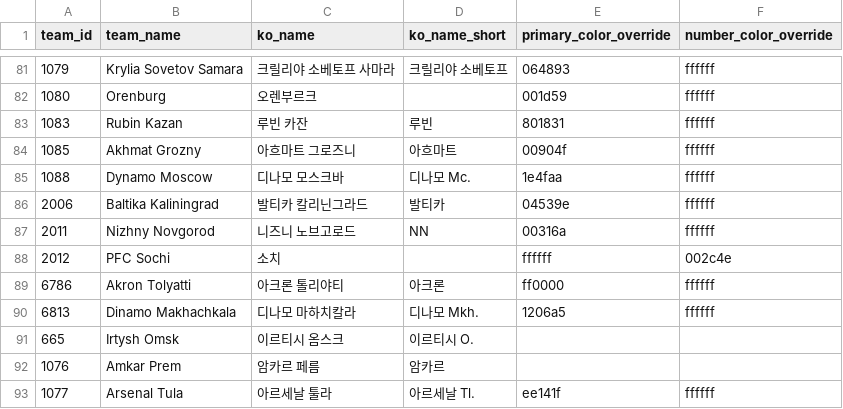
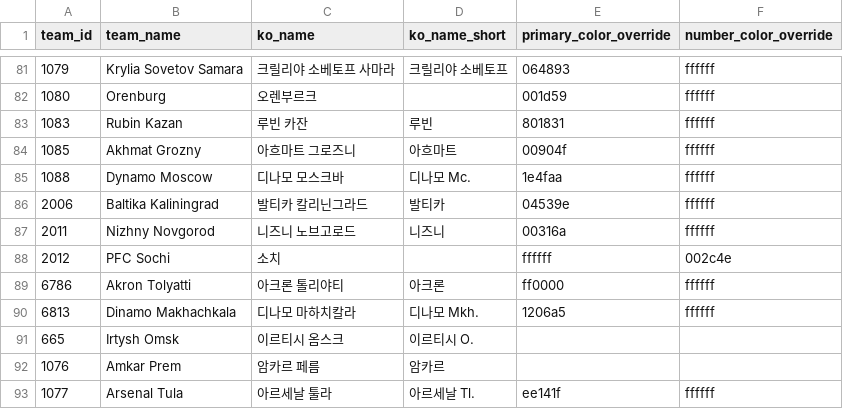
Before and after one commit to bgh1234554/football-obs-backend, a CSV file: src/main/resources/data/teams.csv, drawn as a sheet; only a part is shown, gaps mark what is left out.

```diff
--- a/src/main/resources/data/teams.csv
+++ b/src/main/resources/data/teams.csv
@@ -86,3 +86,3 @@ team_id,team_name,ko_name,ko_name_short,primary_color_override,number_color_over
 2006,Baltika Kaliningrad,발티카 칼리닌그라드, 발티카,04539e,ffffff
-2011,Nizhny Novgorod,니즈니 노브고로드, NN,00316a,ffffff
+2011,Nizhny Novgorod,니즈니 노브고로드,니즈니,00316a,ffffff
 2012,PFC Sochi,소치,,ffffff,002c4e
```
Also changed, not shown: 5 other files.
